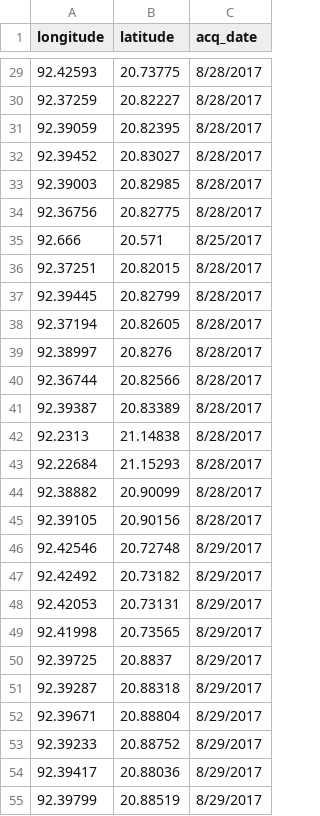
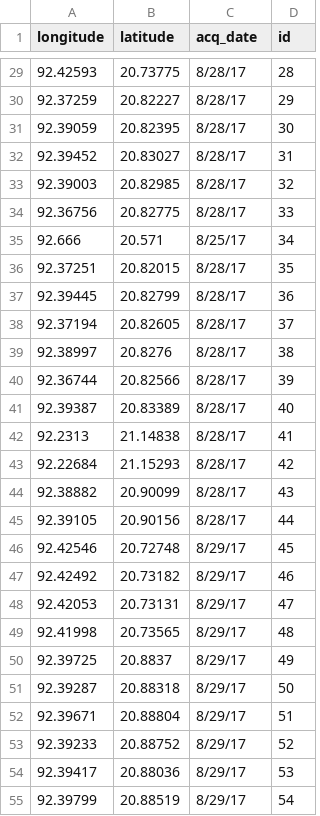
Before and after one commit to HindustanTimesLabs/rohingya-village-fires, a CSV file: data/myanmar-fires.csv, drawn as a sheet; only a part is shown, gaps mark what is left out; the diff covers the shown part only; the diff names each change by its address in the sheet, - before the commit and + after, or states it on an @@ line.

```diff
--- a/data/myanmar-fires.csv
+++ b/data/myanmar-fires.csv
+column D (id), rows 29-55: 28 | 29 | 30 | 31 | 32 | 33 | 34 | 35 | 36 | 37 | 38 | 39 | 40 | 41 | 42 | 43 | 44 | 45 | 46 | 47 | 48 | 49 | 50 | 51 | 52 | 53 | 54
-C29:C34 (acq_date): 8/28/2017
+C29:C34 (acq_date): 8/28/17
-C35 (acq_date): 8/25/2017
+C35 (acq_date): 8/25/17
-C36:C45 (acq_date): 8/28/2017
+C36:C45 (acq_date): 8/28/17
-C46:C55 (acq_date): 8/29/2017
+C46:C55 (acq_date): 8/29/17
```
Also changed, not shown: 53 edited cells elsewhere in this file, 13 other files.
